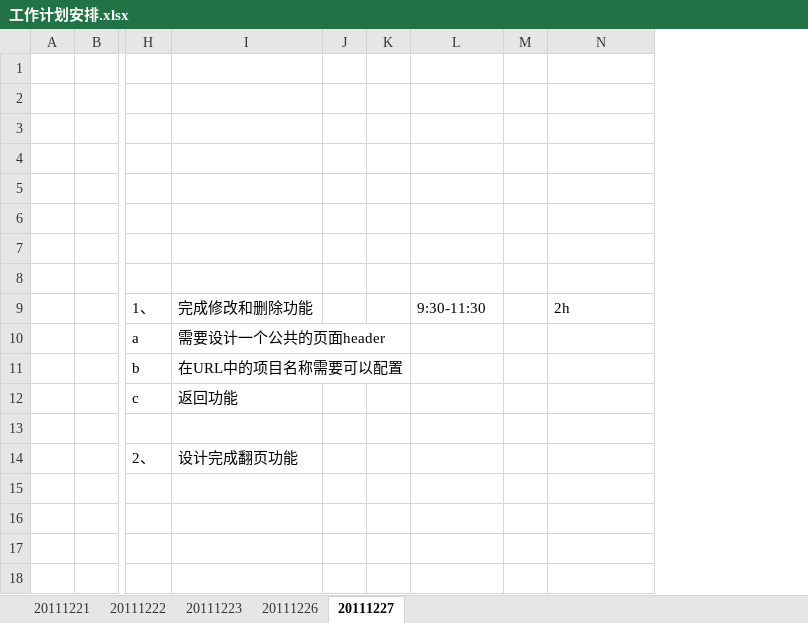
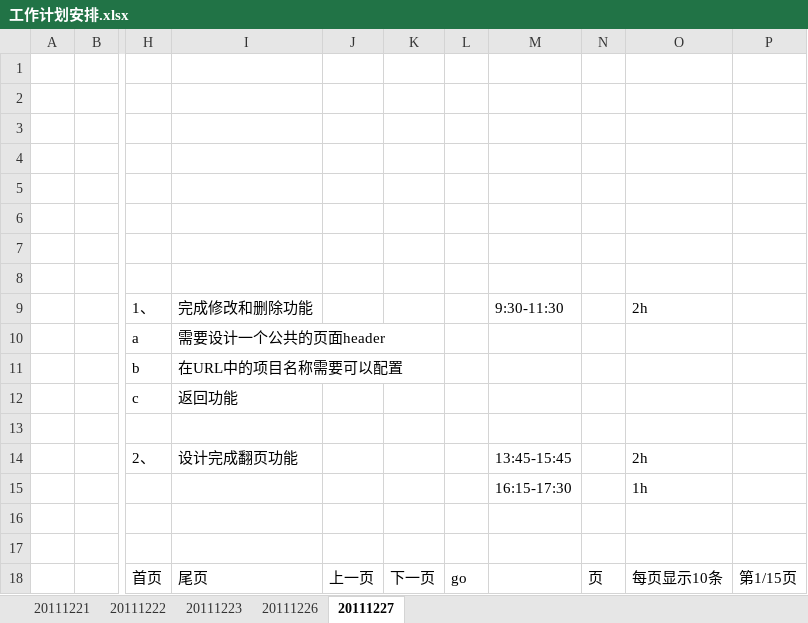
Before and after one commit to randy0098/devfw, an Excel workbook: trunk/工作计划安排.xlsx, sheet 20111227, drawn as a sheet; only a part is shown, gaps mark what is left out; values as stored, in another font and other column widths than the file's, no borders; removed rows and columns are numbered as before the commit, all else as after; rows hold the shown columns only; the diff names each change by its address in the sheet, - before the commit and + after, or states it on an @@ line.

```diff
--- a/trunk/工作计划安排.xlsx (sheet 20111227)
+++ b/trunk/工作计划安排.xlsx (sheet 20111227)
-column J, empty
-column K, empty
+column J, empty
+column K, empty
+column L, empty
-column M, empty
+column N, empty
+column P, empty
+row 14:  |  | 2、 | 设计完成翻页功能 |  |  |  | 13:45-15:45 |  | 2h
+row 15:  |  |  |  |  |  |  | 16:15-17:30 |  | 1h
-row 16:  |  | 2、 | 设计完成翻页功能
+row 16: (empty)
+row 17: (empty)
+row 18:  |  | 首页 | 尾页 | 上一页 | 下一页 | go |  | 页 | 每页显示10条 | 第1/15页
```
Also changed, not shown: 5 other files.
